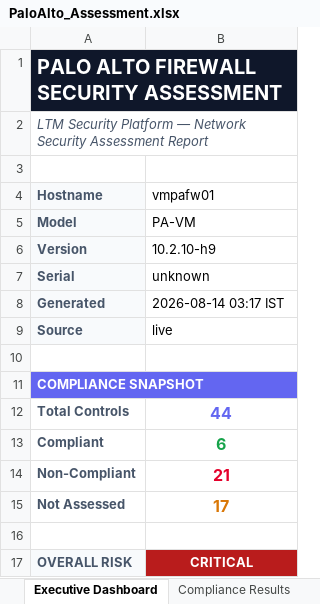
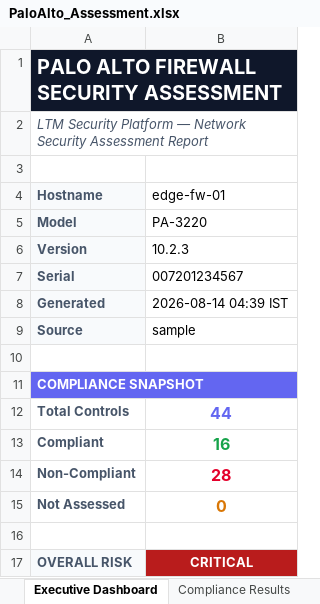
Before and after one commit to jeet-prakash-2000/project_agentic_security, an Excel workbook: ui/static/reports/PaloAlto_Assessment.xlsx, sheet Executive Dashboard, drawn as a sheet; values as stored, in another font and other column widths than the file's, no borders; the diff names each change by its address in the sheet, - before the commit and + after, or states it on an @@ line.

Commit message:
fix(ui): degrade gracefully when live firewall function key is unavailable
- function_client returns local sample assessment when the function key is a placeholder or the function returns 401/403
- apply same guard to executive summary and excel report tools
- skip live assessment call in assessment_service when key is a placeholder

```diff
--- a/ui/static/reports/PaloAlto_Assessment.xlsx (sheet Executive Dashboard)
+++ b/ui/static/reports/PaloAlto_Assessment.xlsx (sheet Executive Dashboard)
-B4: vmpafw01
+B4: edge-fw-01
-B5 (edge-fw-01): PA-VM
+B5 (edge-fw-01): PA-3220
-B6 (edge-fw-01): 10.2.10-h9
+B6 (edge-fw-01): 10.2.3
-B7 (edge-fw-01): unknown
+B7 (edge-fw-01): 007201234567
-B8 (edge-fw-01): 2026-08-14 03:17 IST
+B8 (edge-fw-01): 2026-08-14 04:39 IST
-B9 (edge-fw-01): live
+B9 (edge-fw-01): sample
-B13 (edge-fw-01): 6
+B13 (edge-fw-01): 16
-B14 (edge-fw-01): 21
+B14 (edge-fw-01): 28
-B15 (edge-fw-01): 17
+B15 (edge-fw-01): 0
```
Also changed, not shown: sheet Findings, sheet Compliance Results, sheet Health, sheet Administration, sheet Routing, sheet Logging, 4 more sheets, other sheet tabs, 3 other files.
